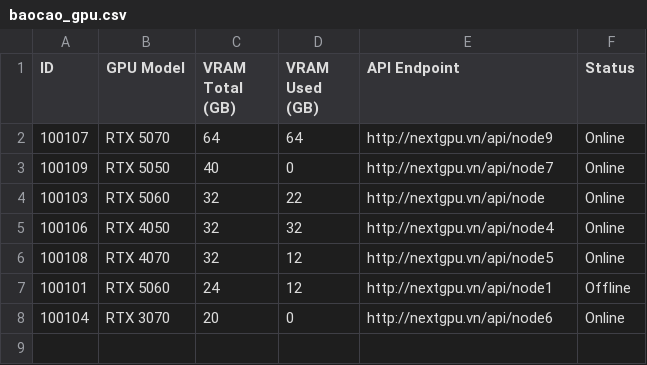
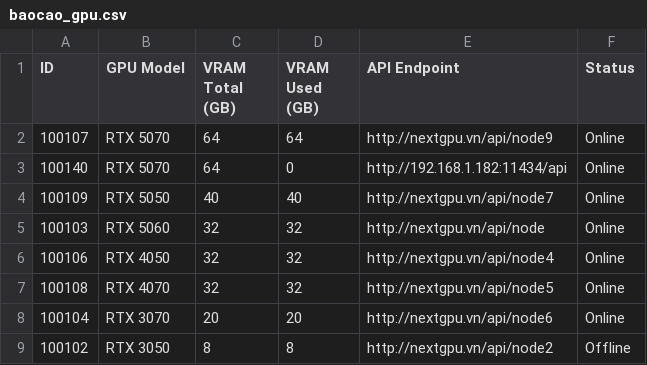
Before and after one commit to hoquan2007/GPU-Server-Manager, a CSV file: data/baocao_gpu.csv, drawn as a sheet.

```diff
--- a/data/baocao_gpu.csv
+++ b/data/baocao_gpu.csv
@@ -2,7 +2,8 @@ ID,GPU Model,VRAM Total (GB),VRAM Used (GB),API Endpoint,Status
 100107,RTX 5070,64,64,http://nextgpu.vn/api/node9,Online
-100109,RTX 5050,40,0,http://nextgpu.vn/api/node7,Online
-100103,RTX 5060,32,22,http://nextgpu.vn/api/node,Online
+100140,RTX 5070,64,0,http://192.168.1.182:11434/api,Online
+100109,RTX 5050,40,40,http://nextgpu.vn/api/node7,Online
+100103,RTX 5060,32,32,http://nextgpu.vn/api/node,Online
 100106,RTX 4050,32,32,http://nextgpu.vn/api/node4,Online
-100108,RTX 4070,32,12,http://nextgpu.vn/api/node5,Online
-100101,RTX 5060,24,12,http://nextgpu.vn/api/node1,Offline
-100104,RTX 3070,20,0,http://nextgpu.vn/api/node6,Online
+100108,RTX 4070,32,32,http://nextgpu.vn/api/node5,Online
+100104,RTX 3070,20,20,http://nextgpu.vn/api/node6,Online
+100102,RTX 3050,8,8,http://nextgpu.vn/api/node2,Offline
```
Also changed, not shown: 3 other files.
